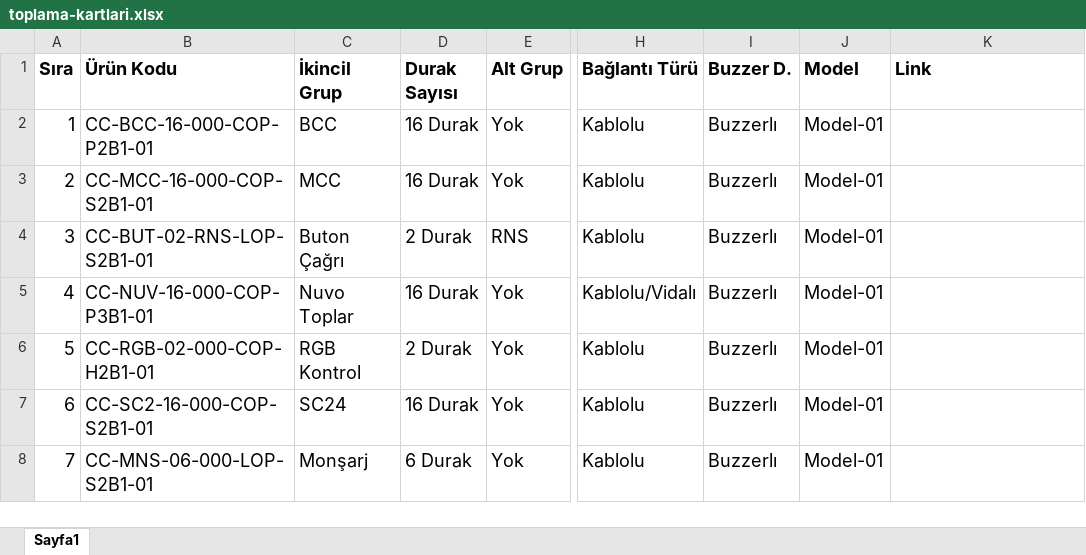
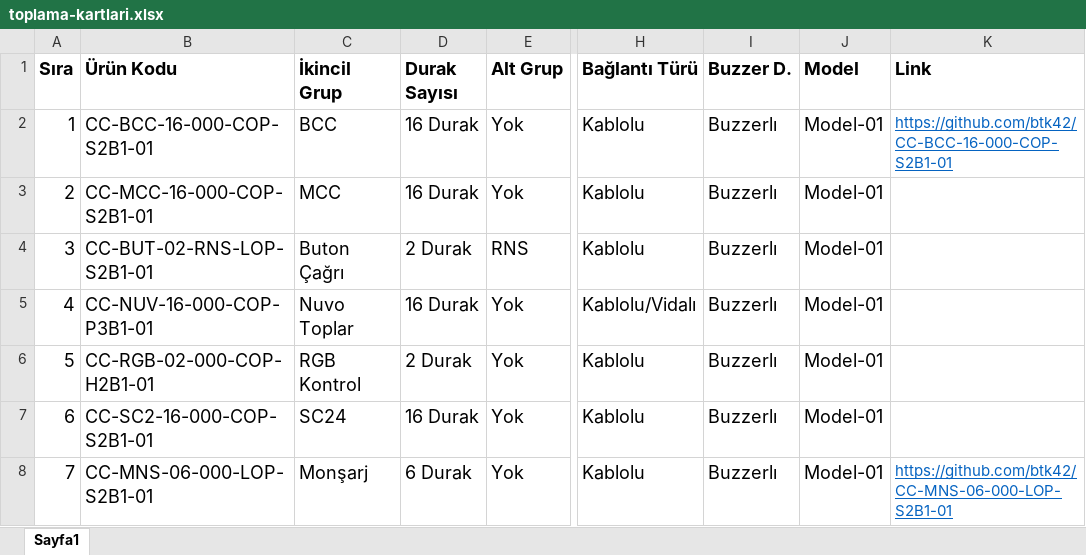
Before and after one commit to btk42/btk42.github.io, an Excel workbook: pages/toplama-kartlari.xlsx, sheet Sayfa1, drawn as a sheet; only a part is shown, gaps mark what is left out; values as stored, in another font and other column widths than the file's, no borders; the diff names each change by its address in the sheet, - before the commit and + after, or states it on an @@ line.

Commit message:
BCC ve Monsarj toplama kartlarının linkleri toplama kartları dosyasına eklendi.

```diff
--- a/pages/toplama-kartlari.xlsx (sheet Sayfa1)
+++ b/pages/toplama-kartlari.xlsx (sheet Sayfa1)
-B2 (Ürün Kodu): CC-BCC-16-000-COP-P2B1-01
+B2 (Ürün Kodu): CC-BCC-16-000-COP-S2B1-01
-K2 (Link): (empty)
+K2 (Link): https://github.com/btk42/CC-BCC-16-000-COP-S2B1-01
-K8 (Link): (empty)
+K8 (Link): https://github.com/btk42/CC-MNS-06-000-LOP-S2B1-01
```
